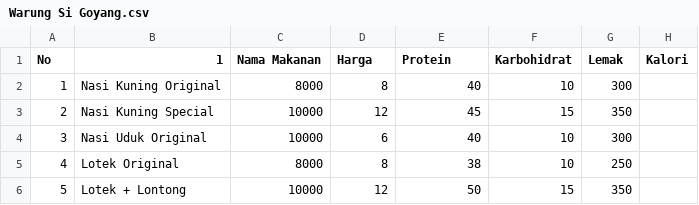
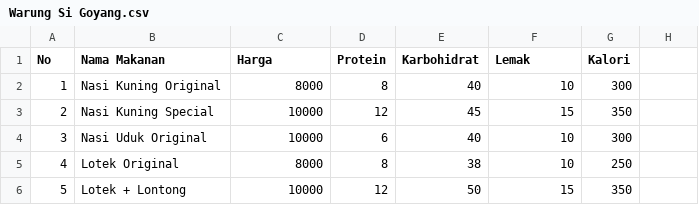
Before and after one commit to stevendotexe/MoniFit, a CSV file: cli-app/vendordata/Warung Si Goyang.csv, drawn as a sheet.

```diff
--- a/cli-app/vendordata/Warung Si Goyang.csv
+++ b/cli-app/vendordata/Warung Si Goyang.csv
@@ -1,2 +1,2 @@
-No,1,Nama Makanan,Harga,Protein,Karbohidrat,Lemak,Kalori
+No,Nama Makanan,Harga,Protein,Karbohidrat,Lemak,Kalori
 1,Nasi Kuning Original,8000,8,40,10,300
```
Also changed, not shown: 11 other files.
